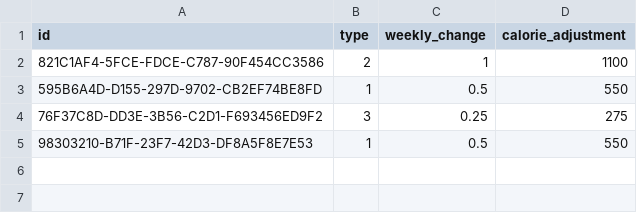
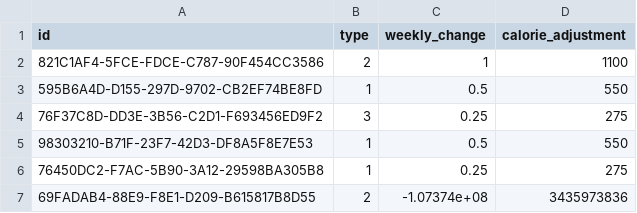
Before and after one commit to SHHristov19/FMI_Project_2425_MyFitnessPal, a CSV file: MyFitnessPal/data/goals.csv, drawn as a sheet; the diff names each change by its address in the sheet, - before the commit and + after, or states it on an @@ line.

```diff
--- a/MyFitnessPal/data/goals.csv
+++ b/MyFitnessPal/data/goals.csv
+row 6: 76450DC2-F7AC-5B90-3A12-29598BA305B8 | 1 | 0.25 | 275
+row 7: 69FADAB4-88E9-F8E1-D209-B615817B8D55 | 2 | -1.07374e+08 | 3435973836
```
Also changed, not shown: MyFitnessPal/data/users.csv, 5 other files.
